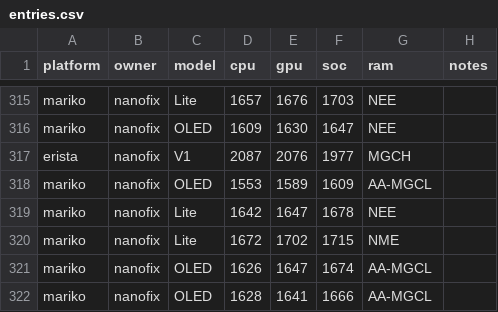
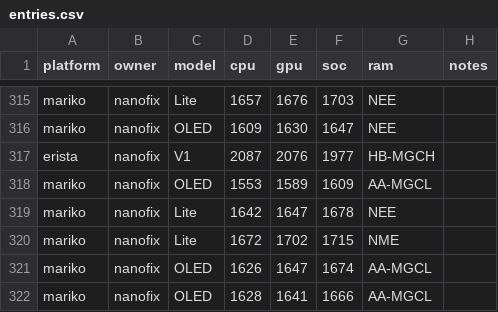
Before and after one commit to Horizon-OC/speedodb, a CSV file: data/entries.csv, drawn as a sheet; only a part is shown, gaps mark what is left out; the diff covers the shown part only.

```diff
--- a/data/entries.csv
+++ b/data/entries.csv
@@ -316,3 +316,3 @@ mariko,nanofix,Lite,1657,1676,1703,NEE,
 mariko,nanofix,OLED,1609,1630,1647,NEE,
-erista,nanofix,V1,2087,2076,1977,MGCH,
+erista,nanofix,V1,2087,2076,1977,HB-MGCH,
 mariko,nanofix,OLED,1553,1589,1609,AA-MGCL,
```
Also changed, not shown: 16 edited cells elsewhere in this file, 5 other files.
